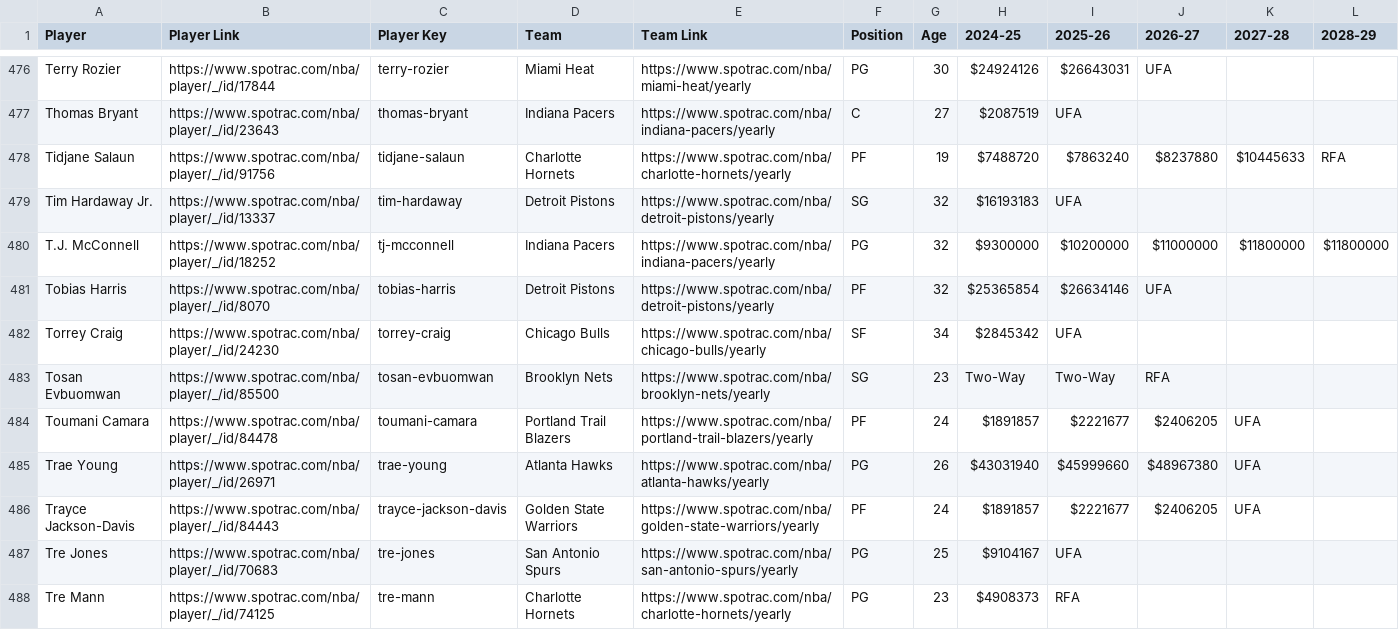
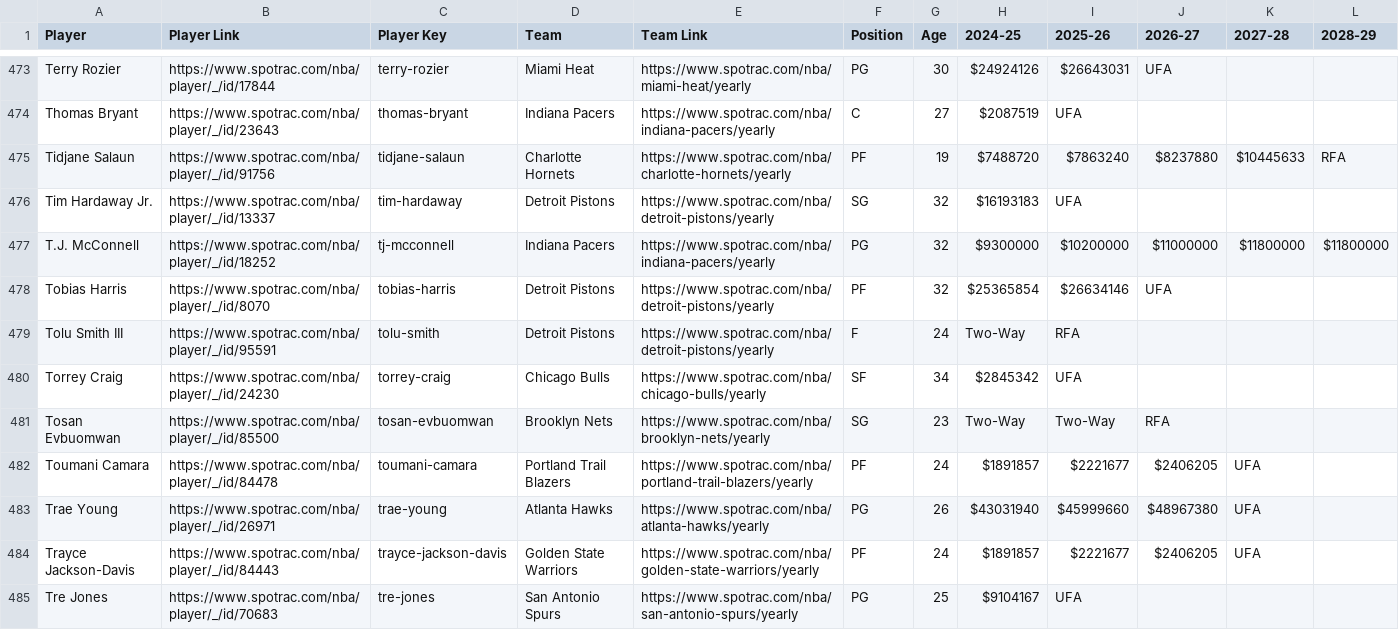
Before and after one commit to b-harr/dmcb, a CSV file: data/spotrac_contracts.csv, drawn as a sheet; only a part is shown, gaps mark what is left out; the shorter side is filled out with more unchanged rows; the diff covers the shown part only; the diff names each change by its address in the sheet, - before the commit and + after, or states it on an @@ line.

Commit message:
Update contracts
Alondes Williams (G)
Jan 06, 2025 - Waived by Detroit (DET)

Cole Swider (F)
Jan 06, 2025 - Waived by Detroit (DET)

Tolu Smith III (F)
Jan 06, 2025 - Signed a Two-Way contract with Detroit (DET)

Ron Harper Jr. (SG)
Jan 06, 2025 - Signed a Two-Way contract with Detroit (DET)

Bruno Fernando (C)
Jan 07, 2025 - Waived by Toronto (TOR); leaves behind $1,115,128 in dead cap

Branden Carlson (C)
Jan 07, 2025 - Waived by Oklahoma City (OKC); leaves behind $365,767 in dead cap

```diff
--- a/data/spotrac_contracts.csv
+++ b/data/spotrac_contracts.csv
+row 479: Tolu Smith III | https://www.spotrac.com/nba/player/_/id/95591 | tolu-smith | Detroit Pistons | https://www.spotrac.com/nba/detroit-pistons/yearly | F | 24 | Two-Way | RFA
```
Also changed, not shown: 1 added row and 4 removed rows elsewhere in this file.
